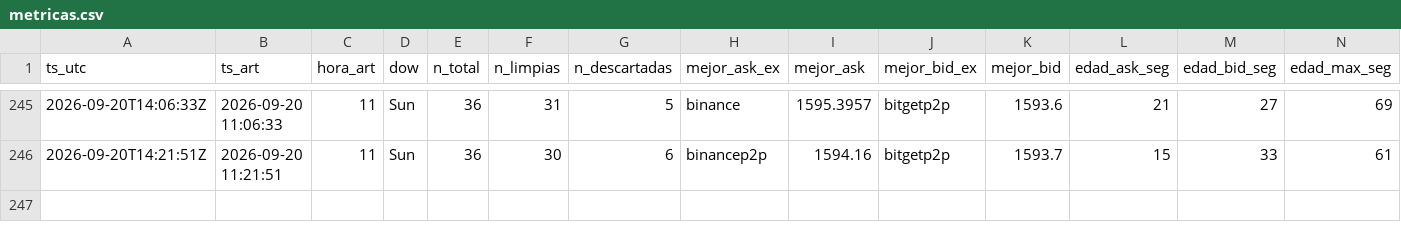
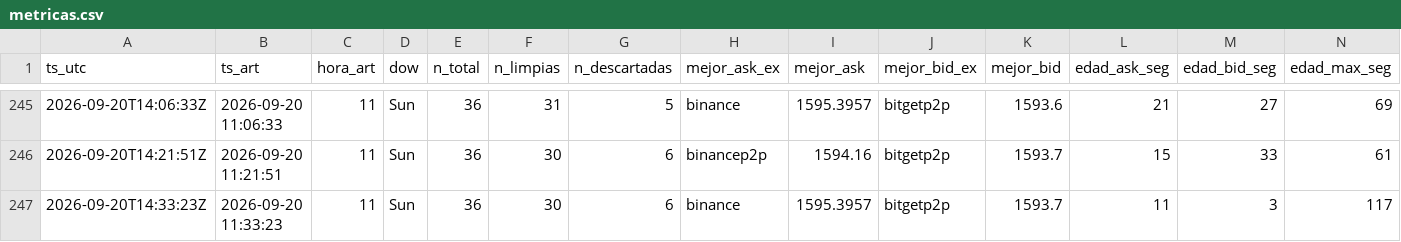
Before and after one commit to nahuelnob/observatorio-usdt, a CSV file: data/metricas.csv, drawn as a sheet; only a part is shown, gaps mark what is left out; rows hold the shown columns only; the diff names each change by its address in the sheet, - before the commit and + after, or states it on an @@ line.

```diff
--- a/data/metricas.csv
+++ b/data/metricas.csv
+row 247: 2026-09-20T14:33:23Z | 2026-09-20 11:33:23 | 11 | Sun | 36 | 30 | 6 | binance | 1595.3957 | bitgetp2p | 1593.7 | 11 | 3 | 117
```
Also changed, not shown: data/raw/2026-09-20.csv.
